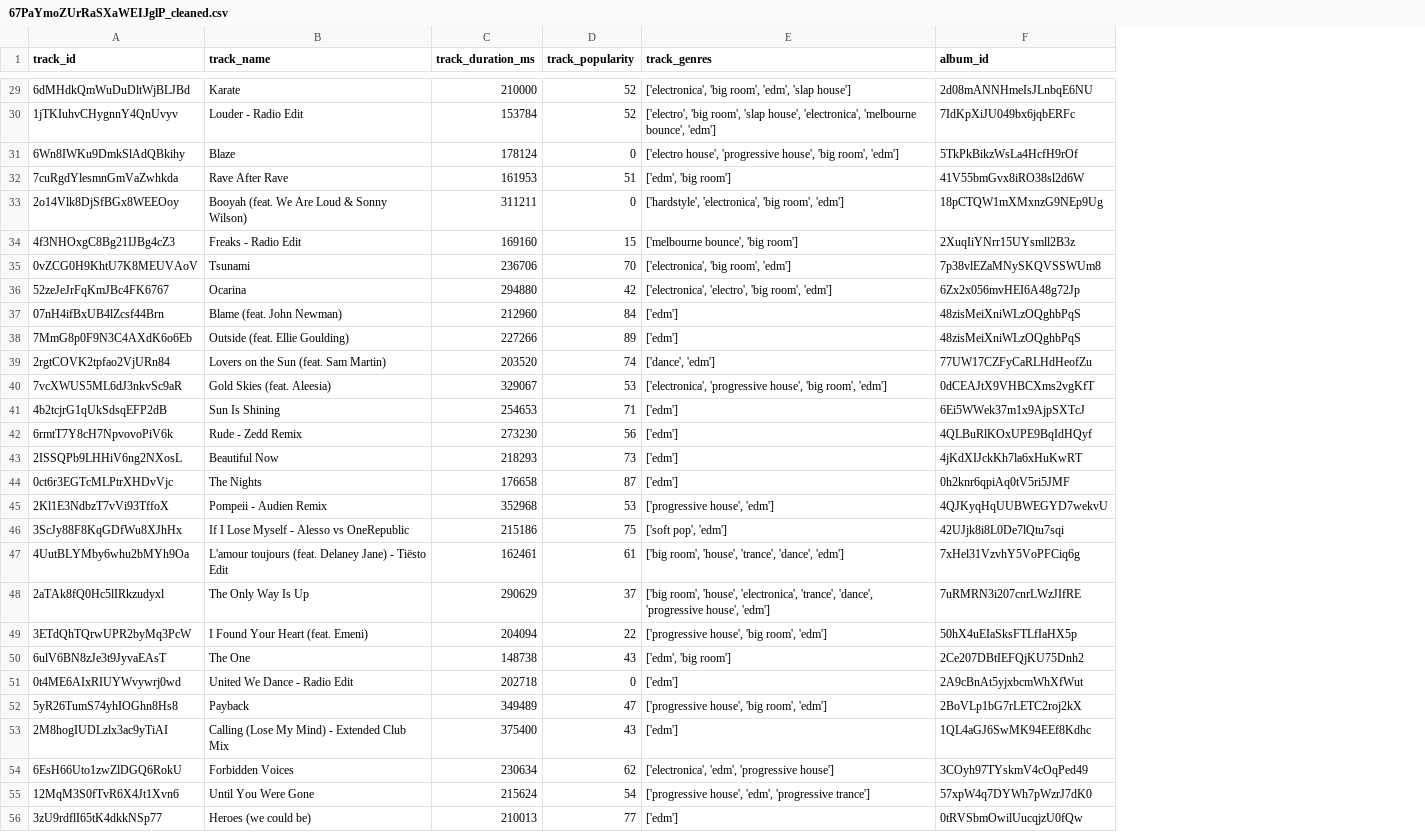
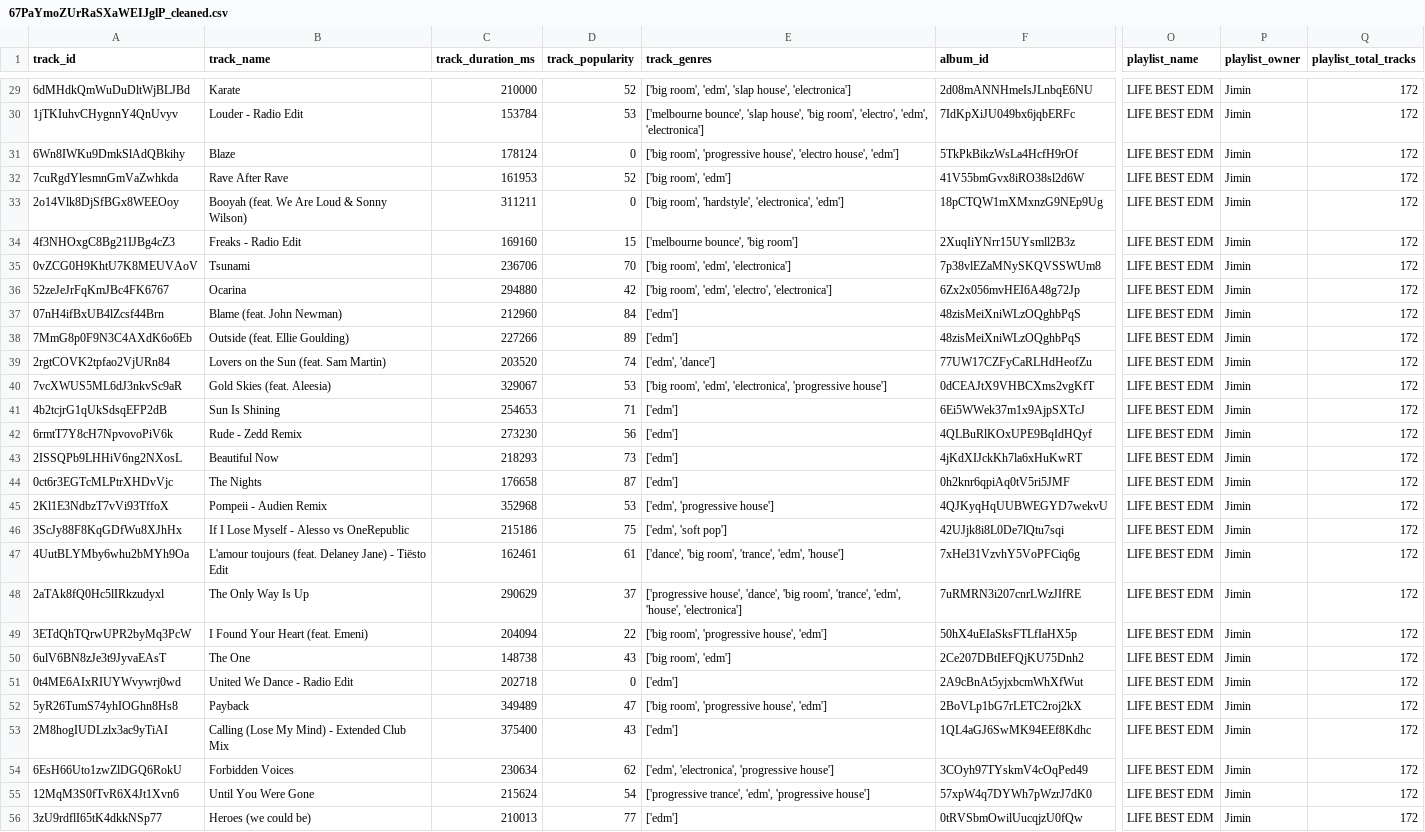
Before and after one commit to jiminRolandSong/Spotify-Playlist-Analyzer, a CSV file: playlist_analyzer/webData/67PaYmoZUrRaSXaWEIJglP_cleaned.csv, drawn as a sheet; only a part is shown, gaps mark what is left out; the diff covers the shown part only; the diff names each change by its address in the sheet, - before the commit and + after, or states it on an @@ line.

```diff
--- a/playlist_analyzer/webData/67PaYmoZUrRaSXaWEIJglP_cleaned.csv
+++ b/playlist_analyzer/webData/67PaYmoZUrRaSXaWEIJglP_cleaned.csv
+column O (playlist_name), rows 29-56: all LIFE BEST EDM
+column P (playlist_owner), rows 29-56: all Jimin
+column Q (playlist_total_tracks), rows 29-56: all 172
-E29 (track_genres): ['electronica', 'big room', 'edm', 'slap house']
+E29 (track_genres): ['big room', 'edm', 'slap house', 'electronica']
-D30 (track_popularity): 52
+D30 (track_popularity): 53
-E30 (track_genres): ['electro', 'big room', 'slap house', 'electronica', 'melbourne bounce', 'edm']
+E30 (track_genres): ['melbourne bounce', 'slap house', 'big room', 'electro', 'edm', 'electronica']
-E31 (track_genres): ['electro house', 'progressive house', 'big room', 'edm']
+E31 (track_genres): ['big room', 'progressive house', 'electro house', 'edm']
-D32 (track_popularity): 51
+D32 (track_popularity): 52
-E32 (track_genres): ['edm', 'big room']
+E32 (track_genres): ['big room', 'edm']
-E33 (track_genres): ['hardstyle', 'electronica', 'big room', 'edm']
+E33 (track_genres): ['big room', 'hardstyle', 'electronica', 'edm']
-E35 (track_genres): ['electronica', 'big room', 'edm']
+E35 (track_genres): ['big room', 'edm', 'electronica']
-E36 (track_genres): ['electronica', 'electro', 'big room', 'edm']
+E36 (track_genres): ['big room', 'edm', 'electro', 'electronica']
-E39 (track_genres): ['dance', 'edm']
+E39 (track_genres): ['edm', 'dance']
-E40 (track_genres): ['electronica', 'progressive house', 'big room', 'edm']
+E40 (track_genres): ['big room', 'edm', 'electronica', 'progressive house']
-E45 (track_genres): ['progressive house', 'edm']
+E45 (track_genres): ['edm', 'progressive house']
-E46 (track_genres): ['soft pop', 'edm']
+E46 (track_genres): ['edm', 'soft pop']
-E47 (track_genres): ['big room', 'house', 'trance', 'dance', 'edm']
+E47 (track_genres): ['dance', 'big room', 'trance', 'edm', 'house']
-E48 (track_genres): ['big room', 'house', 'electronica', 'trance', 'dance', 'progressive house', 'edm']
+E48 (track_genres): ['progressive house', 'dance', 'big room', 'trance', 'edm', 'house', 'electronica']
-E49 (track_genres): ['progressive house', 'big room', 'edm']
+E49 (track_genres): ['big room', 'progressive house', 'edm']
-E50 (track_genres): ['edm', 'big room']
+E50 (track_genres): ['big room', 'edm']
-E52 (track_genres): ['progressive house', 'big room', 'edm']
+E52 (track_genres): ['big room', 'progressive house', 'edm']
-E54 (track_genres): ['electronica', 'edm', 'progressive house']
+E54 (track_genres): ['edm', 'electronica', 'progressive house']
-E55 (track_genres): ['progressive house', 'edm', 'progressive trance']
+E55 (track_genres): ['progressive trance', 'edm', 'progressive house']
```
Also changed, not shown: 124 edited cells elsewhere in this file, 4 other files.
